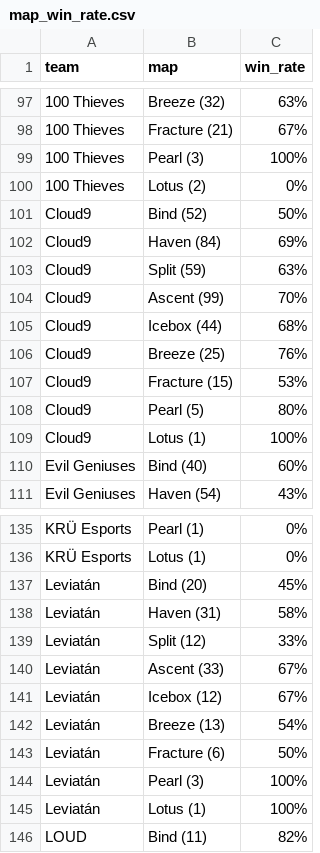
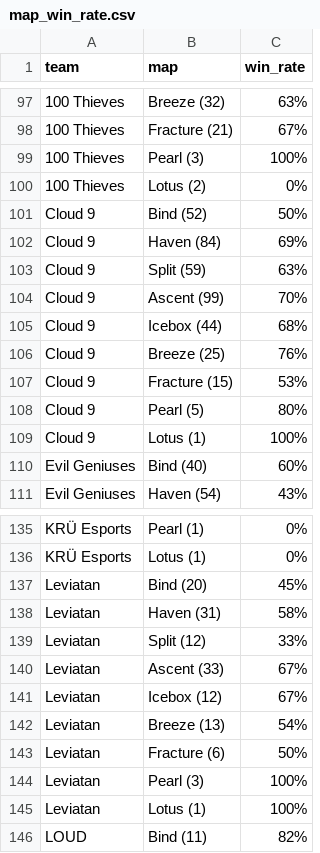
Before and after one commit to Corosso/ValoAI, a CSV file: datasets/map_win_rate.csv, drawn as a sheet; only a part is shown, gaps mark what is left out; the diff names each change by its address in the sheet, - before the commit and + after, or states it on an @@ line.

Commit message:
Add files via upload
--Fixed some names that didn't match
Leviatán->Leviatan
Cloud9->Cloud 9
--Updated previous_matches.csv dataset (newer matches)

```diff
--- a/datasets/map_win_rate.csv
+++ b/datasets/map_win_rate.csv
-A101:A109 (team): Cloud9
+A101:A109 (team): Cloud 9
-A137:A145 (team): Leviatán
+A137:A145 (team): Leviatan
```
Also changed, not shown: datasets/previous_matches.csv.
